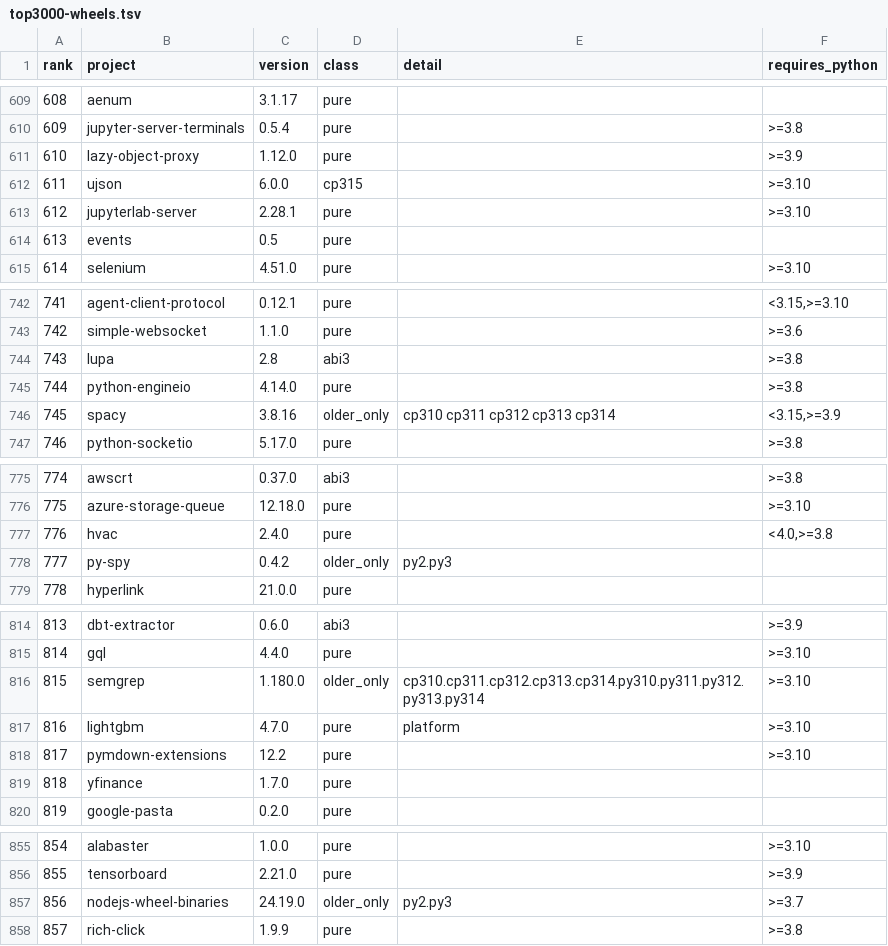
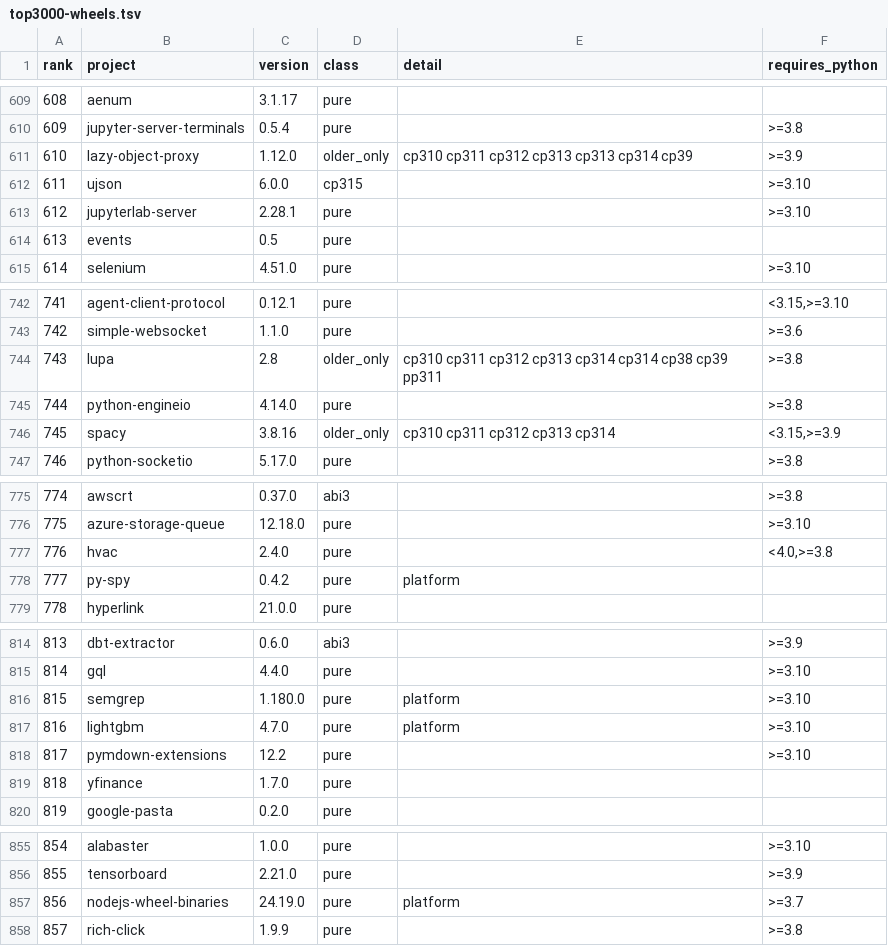
Before and after one commit to CyberNative-AI/.github, a TSV file: notes/python315-install-fallback/results/top3000-wheels.tsv, drawn as a sheet; only a part is shown, gaps mark what is left out; the diff covers the shown part only.

Commit message:
Python 3.15 note: correct the wheel counts (159 -> 152, 30 -> 28)
The wheel scan misread compressed tags (py2.py3, py310.py311...) and
counted musllinux-only and PyPy-only wheels as installable. Fix the
classifier, update the 14 affected rows of results/top3000-wheels.tsv
at their October 11 versions, and add a dated correction line.

```diff
--- a/notes/python315-install-fallback/results/top3000-wheels.tsv
+++ b/notes/python315-install-fallback/results/top3000-wheels.tsv
@@ -610,3 +610,3 @@ rank	project	version	class	detail	requires_python
 609	jupyter-server-terminals	0.5.4	pure		>=3.8
-610	lazy-object-proxy	1.12.0	pure		>=3.9
+610	lazy-object-proxy	1.12.0	older_only	cp310 cp311 cp312 cp313 cp313 cp314 cp39	>=3.9
 611	ujson	6.0.0	cp315		>=3.10
@@ -743,3 +743,3 @@ rank	project	version	class	detail	requires_python
 742	simple-websocket	1.1.0	pure		>=3.6
-743	lupa	2.8	abi3		>=3.8
+743	lupa	2.8	older_only	cp310 cp311 cp312 cp313 cp314 cp314 cp38 cp39 pp311	>=3.8
 744	python-engineio	4.14.0	pure		>=3.8
@@ -777,3 +777,3 @@ rank	project	version	class	detail	requires_python
 776	hvac	2.4.0	pure		<4.0,>=3.8
-777	py-spy	0.4.2	older_only	py2.py3	
+777	py-spy	0.4.2	pure	platform	
 778	hyperlink	21.0.0	pure		
@@ -815,3 +815,3 @@ rank	project	version	class	detail	requires_python
 814	gql	4.4.0	pure		>=3.10
-815	semgrep	1.180.0	older_only	cp310.cp311.cp312.cp313.cp314.py310.py311.py312.py313.py314	>=3.10
+815	semgrep	1.180.0	pure	platform	>=3.10
 816	lightgbm	4.7.0	pure	platform	>=3.10
@@ -856,3 +856,3 @@ rank	project	version	class	detail	requires_python
 855	tensorboard	2.21.0	pure		>=3.9
-856	nodejs-wheel-binaries	24.19.0	older_only	py2.py3	>=3.7
+856	nodejs-wheel-binaries	24.19.0	pure	platform	>=3.7
 857	rich-click	1.9.9	pure		>=3.8
```
Also changed, not shown: 18 edited cells elsewhere in this file, 3 other files.
